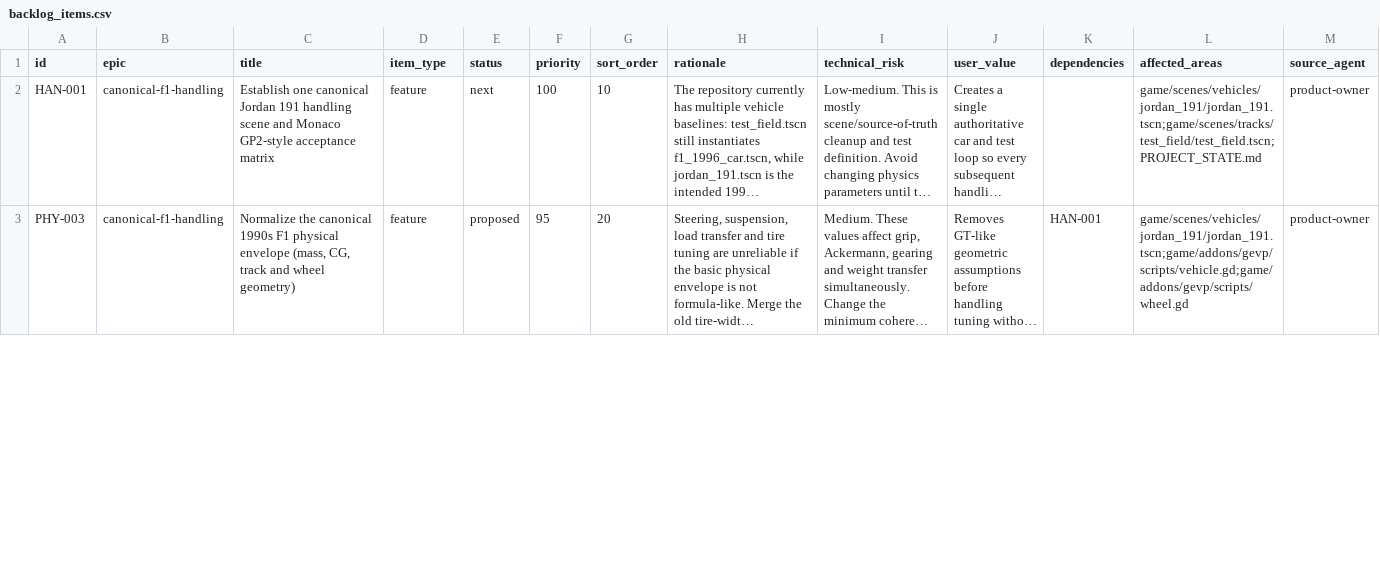
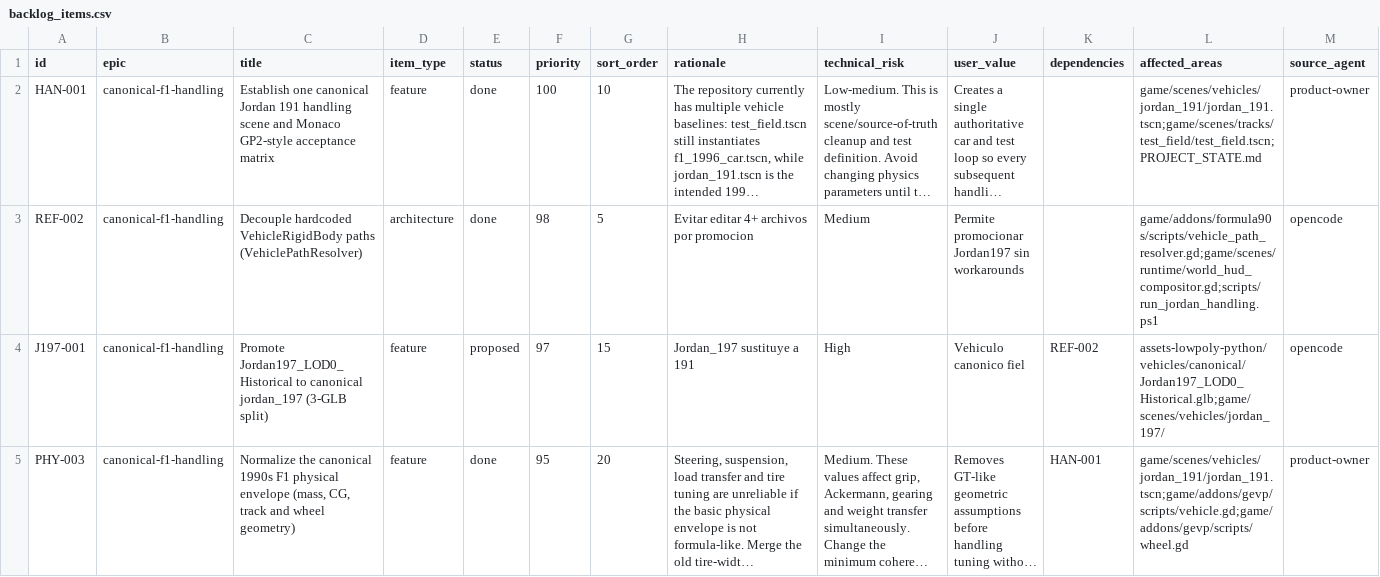
Before and after one commit to Anthony38zrgo-2/formula-90, a CSV file: .agents/backlog/backlog_items.csv, drawn as a sheet; only a part is shown; long unchanged cells end in …; addresses are those after the commit; rows hold the shown columns only; the diff covers the shown part only; the diff names each change by its address in the sheet, - before the commit and + after, or states it on an @@ line.

Commit message:
refactor(vehicle): decouple hardcoded VehicleRigidBody paths via VehiclePathResolver (REF-002)
- Introduce VehiclePathResolver with CANDIDATE_PATHS [Jordan197,Jordan191,VehicleController] + recursive fallback
- WorldHudCompositor now delegates to resolver, parametrize run_jordan_handling.ps1 with VehicleId=jordan_197 default + manifest-driven assets
- Add smoke_test_bootstrap fallback for Jordan197 path
- Backlog REF-002 done + J197-001 proposed

Validated: editor scan DONE, bootstrap PASS, jordan_191 PASS

```diff
--- a/.agents/backlog/backlog_items.csv
+++ b/.agents/backlog/backlog_items.csv
-E2 (status): next
+E2 (status): done
+row 3: REF-002 | canonical-f1-handling | Decouple hardcoded VehicleRigidBody paths (VehiclePathResolver) | architecture | done | 98 | 5 | Evitar editar 4+ archivos por promocion | Medium | Permite promocionar Jordan197 sin workarounds |  | game/addons/formula90s/scripts/vehicle_path_resolver.gd;game/scenes/runtime/world_hud_compositor.gd;scripts/run_jordan_handling.ps1 | opencode
+row 4: J197-001 | canonical-f1-handling | Promote Jordan197_LOD0_Historical to canonical jordan_197 (3-GLB split) | feature | proposed | 97 | 15 | Jordan_197 sustituye a 191 | High | Vehiculo canonico fiel | REF-002 | assets-lowpoly-python/vehicles/canonical/Jordan197_LOD0_Historical.glb;game/scenes/vehicles/jordan_197/ | opencode
-E5 (status): proposed
+E5 (status): done
```
Also changed, not shown: 4 edited cells elsewhere in this file, 6 other files.
